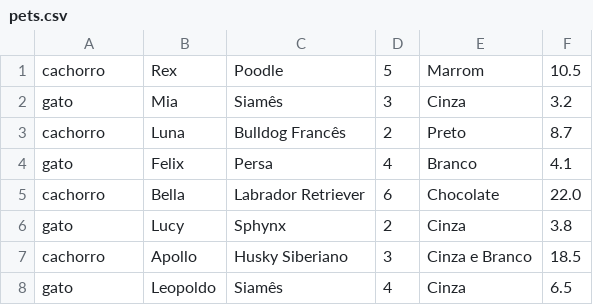
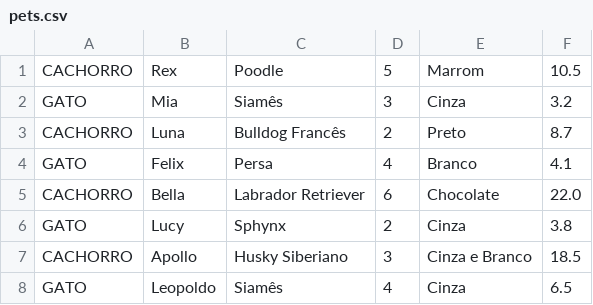
Before and after one commit to JonasDCampos/java_Adopet, a CSV file: pets.csv, drawn as a sheet.

Commit message:
base

```diff
--- a/pets.csv
+++ b/pets.csv
@@ -1,8 +1,8 @@
-cachorro,Rex,Poodle,5,Marrom,10.5
-gato,Mia,Siamês,3,Cinza,3.2
-cachorro,Luna,Bulldog Francês,2,Preto,8.7
-gato,Felix,Persa,4,Branco,4.1
-cachorro,Bella,Labrador Retriever,6,Chocolate,22.0
-gato,Lucy,Sphynx,2,Cinza,3.8
-cachorro,Apollo,Husky Siberiano,3,Cinza e Branco,18.5
-gato,Leopoldo,Siamês,4,Cinza,6.5
+CACHORRO,Rex,Poodle,5,Marrom,10.5
+GATO,Mia,Siamês,3,Cinza,3.2
+CACHORRO,Luna,Bulldog Francês,2,Preto,8.7
+GATO,Felix,Persa,4,Branco,4.1
+CACHORRO,Bella,Labrador Retriever,6,Chocolate,22.0
+GATO,Lucy,Sphynx,2,Cinza,3.8
+CACHORRO,Apollo,Husky Siberiano,3,Cinza e Branco,18.5
+GATO,Leopoldo,Siamês,4,Cinza,6.5
```
